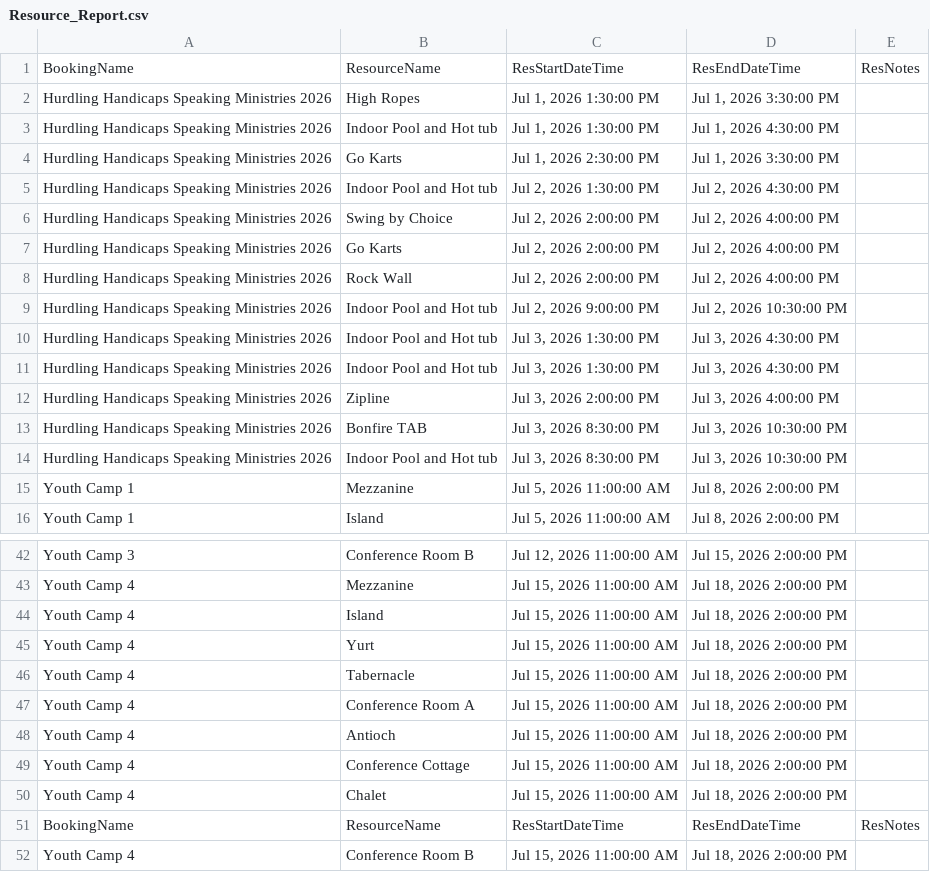
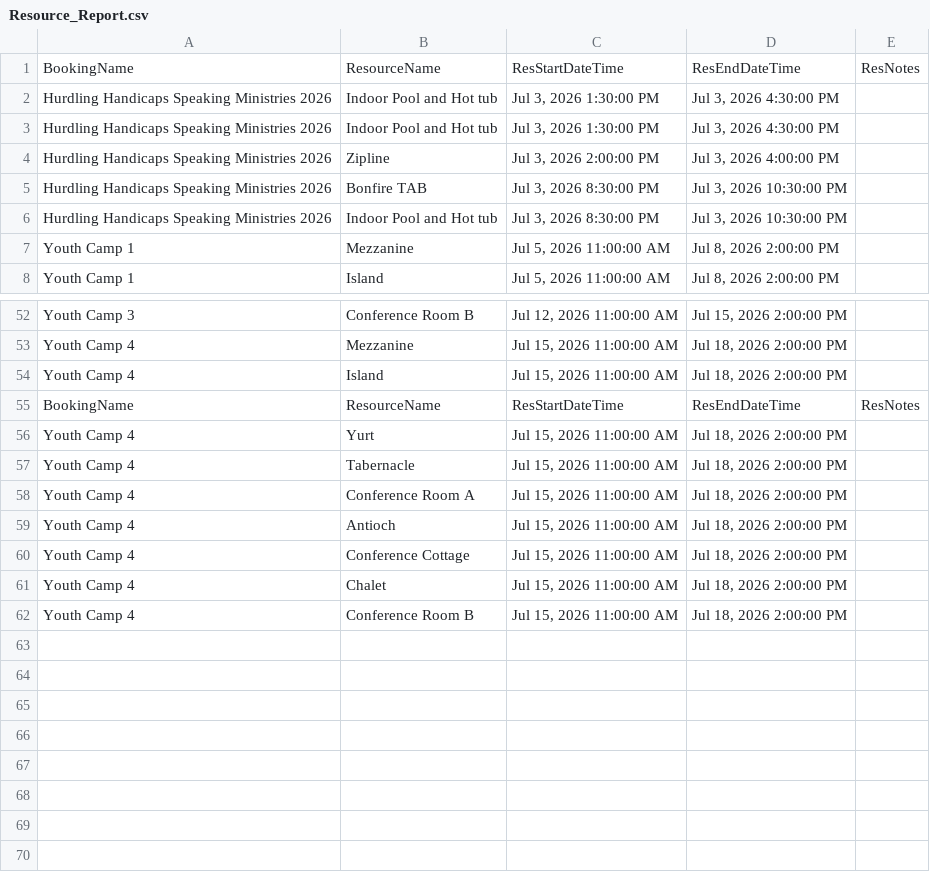
Before and after one commit to solomon123james-cmd/fhl-dashboard-data, a CSV file: data/Resource_Report.csv, drawn as a sheet; only a part is shown, gaps mark what is left out; the diff covers the shown part only.

```diff
--- a/data/Resource_Report.csv
+++ b/data/Resource_Report.csv
@@ -1,10 +1,2 @@
 BookingName,ResourceName,ResStartDateTime,ResEndDateTime,ResNotes
-Hurdling Handicaps Speaking Ministries 2026,High Ropes,"Jul 1, 2026 1:30:00 PM","Jul 1, 2026 3:30:00 PM",
-Hurdling Handicaps Speaking Ministries 2026,Indoor Pool and Hot tub,"Jul 1, 2026 1:30:00 PM","Jul 1, 2026 4:30:00 PM",
-Hurdling Handicaps Speaking Ministries 2026,Go Karts,"Jul 1, 2026 2:30:00 PM","Jul 1, 2026 3:30:00 PM",
-Hurdling Handicaps Speaking Ministries 2026,Indoor Pool and Hot tub,"Jul 2, 2026 1:30:00 PM","Jul 2, 2026 4:30:00 PM",
-Hurdling Handicaps Speaking Ministries 2026,Swing by Choice,"Jul 2, 2026 2:00:00 PM","Jul 2, 2026 4:00:00 PM",
-Hurdling Handicaps Speaking Ministries 2026,Go Karts,"Jul 2, 2026 2:00:00 PM","Jul 2, 2026 4:00:00 PM",
-Hurdling Handicaps Speaking Ministries 2026,Rock Wall ,"Jul 2, 2026 2:00:00 PM","Jul 2, 2026 4:00:00 PM",
-Hurdling Handicaps Speaking Ministries 2026,Indoor Pool and Hot tub,"Jul 2, 2026 9:00:00 PM","Jul 2, 2026 10:30:00 PM",
 Hurdling Handicaps Speaking Ministries 2026,Indoor Pool and Hot tub,"Jul 3, 2026 1:30:00 PM","Jul 3, 2026 4:30:00 PM",
@@ -44,2 +54,3 @@ Youth Camp 4,Mezzanine,"Jul 15, 2026 11:00:00 AM","Jul 18, 2026 2:00:00 PM",
 Youth Camp 4,Island,"Jul 15, 2026 11:00:00 AM","Jul 18, 2026 2:00:00 PM",
+BookingName,ResourceName,ResStartDateTime,ResEndDateTime,ResNotes
 Youth Camp 4,Yurt,"Jul 15, 2026 11:00:00 AM","Jul 18, 2026 2:00:00 PM",
@@ -50,3 +61,2 @@ Youth Camp 4,Conference Cottage,"Jul 15, 2026 11:00:00 AM","Jul 18, 2026 2:00:00
 Youth Camp 4,Chalet,"Jul 15, 2026 11:00:00 AM","Jul 18, 2026 2:00:00 PM",
-BookingName,ResourceName,ResStartDateTime,ResEndDateTime,ResNotes
 Youth Camp 4,Conference Room B,"Jul 15, 2026 11:00:00 AM","Jul 18, 2026 2:00:00 PM",
```
Also changed, not shown: 19 added rows, 1 removed row and 3 edited cells elsewhere in this file.
